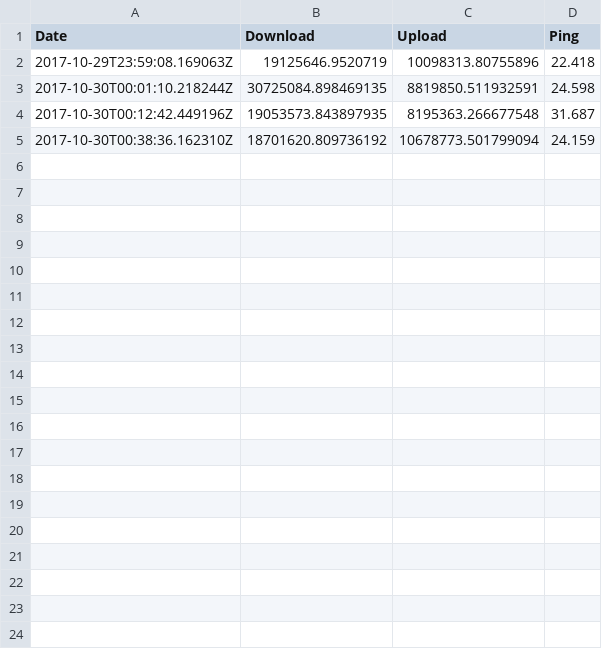
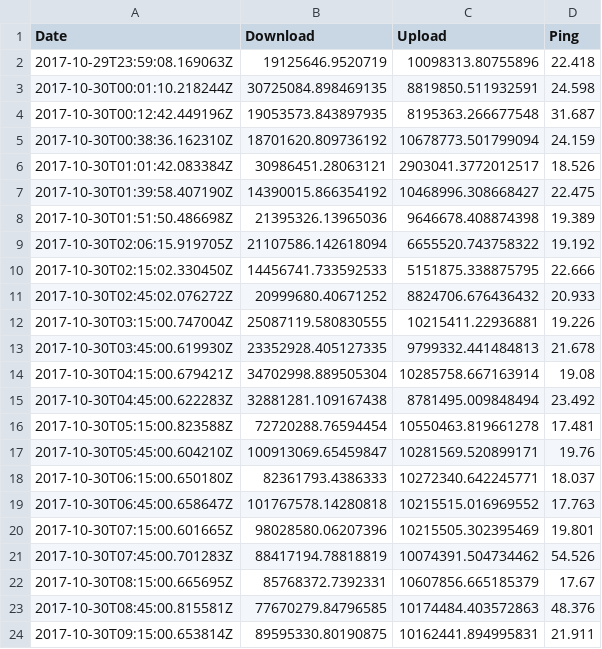
Before and after one commit to doofusdavid/speedtestgraph, a CSV file: results.csv, drawn as a sheet; only a part is shown; the diff covers the shown part only; the diff names each change by its address in the sheet, - before the commit and + after, or states it on an @@ line.

```diff
--- a/results.csv
+++ b/results.csv
+row 6: 2017-10-30T01:01:42.083384Z | 30986451.28063121 | 2903041.3772012517 | 18.526
+row 7: 2017-10-30T01:39:58.407190Z | 14390015.866354192 | 10468996.308668427 | 22.475
+row 8: 2017-10-30T01:51:50.486698Z | 21395326.13965036 | 9646678.408874398 | 19.389
+row 9: 2017-10-30T02:06:15.919705Z | 21107586.142618094 | 6655520.743758322 | 19.192
+row 10: 2017-10-30T02:15:02.330450Z | 14456741.733592533 | 5151875.338875795 | 22.666
+row 11: 2017-10-30T02:45:02.076272Z | 20999680.40671252 | 8824706.676436432 | 20.933
+row 12: 2017-10-30T03:15:00.747004Z | 25087119.580830555 | 10215411.22936881 | 19.226
+row 13: 2017-10-30T03:45:00.619930Z | 23352928.405127335 | 9799332.441484813 | 21.678
+row 14: 2017-10-30T04:15:00.679421Z | 34702998.889505304 | 10285758.667163914 | 19.08
+row 15: 2017-10-30T04:45:00.622283Z | 32881281.109167438 | 8781495.009848494 | 23.492
+row 16: 2017-10-30T05:15:00.823588Z | 72720288.76594454 | 10550463.819661278 | 17.481
+row 17: 2017-10-30T05:45:00.604210Z | 100913069.65459847 | 10281569.520899171 | 19.76
+row 18: 2017-10-30T06:15:00.650180Z | 82361793.4386333 | 10272340.642245771 | 18.037
+row 19: 2017-10-30T06:45:00.658647Z | 101767578.14280818 | 10215515.016969552 | 17.763
+row 20: 2017-10-30T07:15:00.601665Z | 98028580.06207396 | 10215505.302395469 | 19.801
+row 21: 2017-10-30T07:45:00.701283Z | 88417194.78818819 | 10074391.504734462 | 54.526
+row 22: 2017-10-30T08:15:00.665695Z | 85768372.7392331 | 10607856.665185379 | 17.67
+row 23: 2017-10-30T08:45:00.815581Z | 77670279.84796585 | 10174484.403572863 | 48.376
+row 24: 2017-10-30T09:15:00.653814Z | 89595330.80190875 | 10162441.894995831 | 21.911
```
Also changed, not shown: 10 added rows elsewhere in this file, 1 other file.
